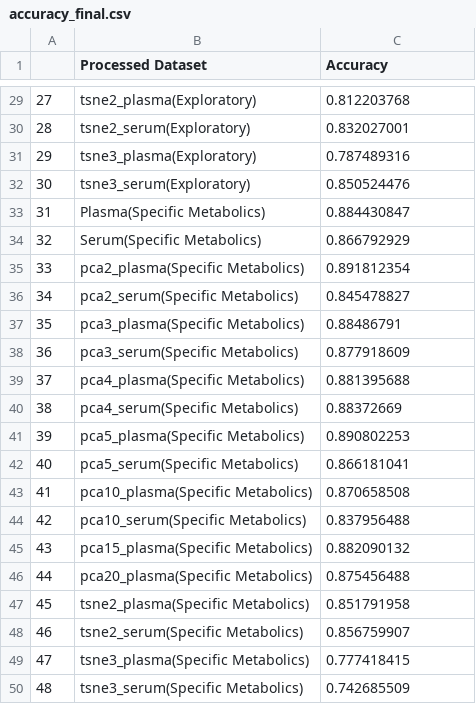
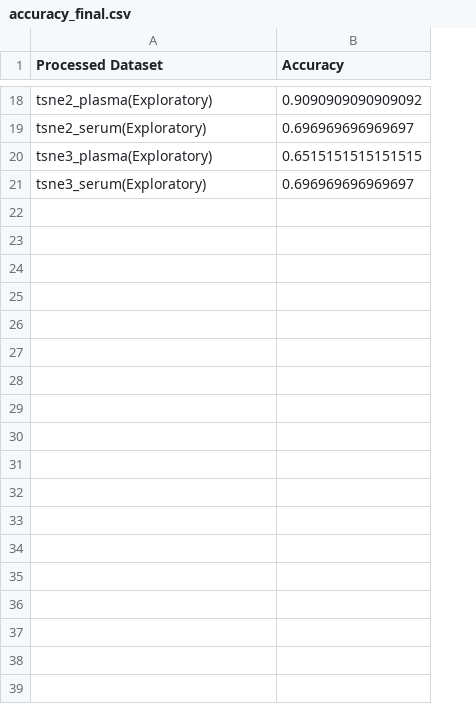
Before and after one commit to utshabkg/lung_cancer_biomarker, a CSV file: final and best approach/accuracy_final.csv, drawn as a sheet; only a part is shown, gaps mark what is left out; removed rows and columns are numbered as before the commit, all else as after; the diff covers the shown part only; the diff names each change by its address in the sheet, - before the commit and + after, or states it on an @@ line.

```diff
--- a/final and best approach/accuracy_final.csv
+++ b/final and best approach/accuracy_final.csv
-column A, rows 29-32: 27 | 28 | 29 | 30
-B18 (Accuracy): 0.812203768
+B18 (Accuracy): 0.9090909090909092
-B19 (Accuracy): 0.832027001
+B19 (Accuracy): 0.696969696969697
-B20 (Accuracy): 0.787489316
+B20 (Accuracy): 0.6515151515151515
-B21 (Accuracy): 0.850524476
+B21 (Accuracy): 0.696969696969697
-row 33: 31 | Plasma(Specific Metabolics) | 0.884430847
-row 34: 32 | Serum(Specific Metabolics) | 0.866792929
-row 35: 33 | pca2_plasma(Specific Metabolics) | 0.891812354
-row 36: 34 | pca2_serum(Specific Metabolics) | 0.845478827
-row 37: 35 | pca3_plasma(Specific Metabolics) | 0.88486791
-row 38: 36 | pca3_serum(Specific Metabolics) | 0.877918609
-row 39: 37 | pca4_plasma(Specific Metabolics) | 0.881395688
-row 40: 38 | pca4_serum(Specific Metabolics) | 0.88372669
-row 41: 39 | pca5_plasma(Specific Metabolics) | 0.890802253
-row 42: 40 | pca5_serum(Specific Metabolics) | 0.866181041
-row 43: 41 | pca10_plasma(Specific Metabolics) | 0.870658508
-row 44: 42 | pca10_serum(Specific Metabolics) | 0.837956488
-row 45: 43 | pca15_plasma(Specific Metabolics) | 0.882090132
-row 46: 44 | pca20_plasma(Specific Metabolics) | 0.875456488
-row 47: 45 | tsne2_plasma(Specific Metabolics) | 0.851791958
-row 48: 46 | tsne2_serum(Specific Metabolics) | 0.856759907
-row 49: 47 | tsne3_plasma(Specific Metabolics) | 0.777418415
-row 50: 48 | tsne3_serum(Specific Metabolics) | 0.742685509
```
Also changed, not shown: 8 added rows, 19 removed rows and 8 edited cells elsewhere in this file, 6 other files.
